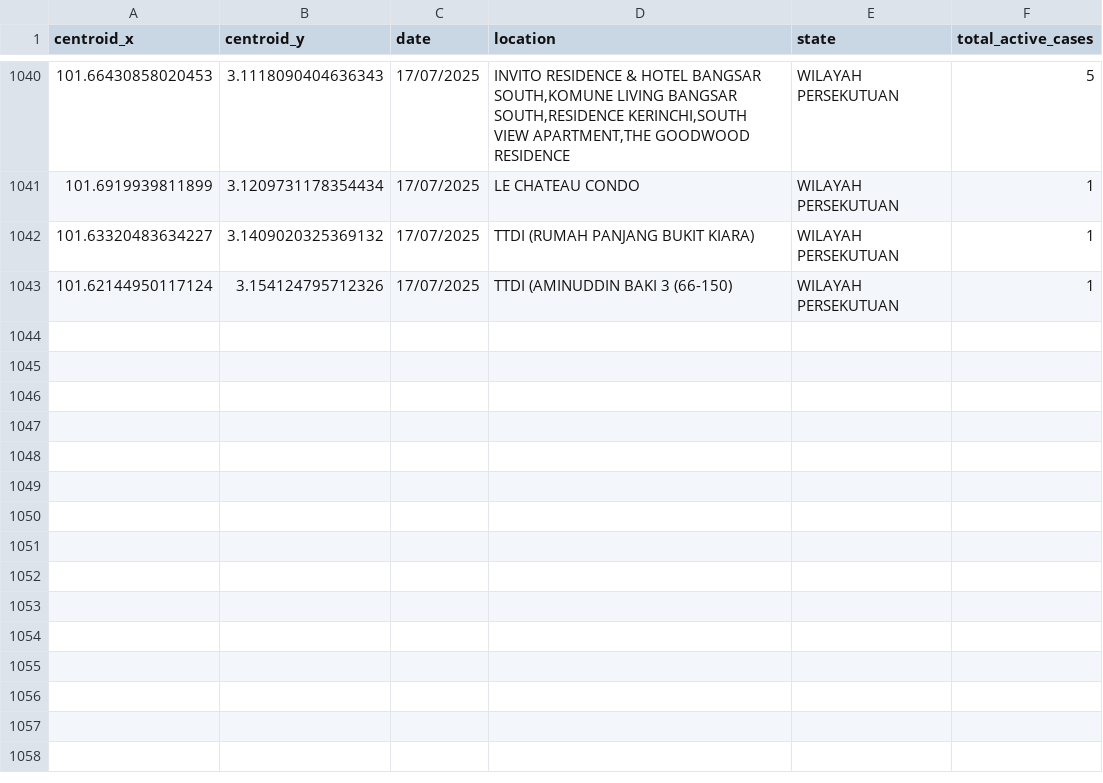
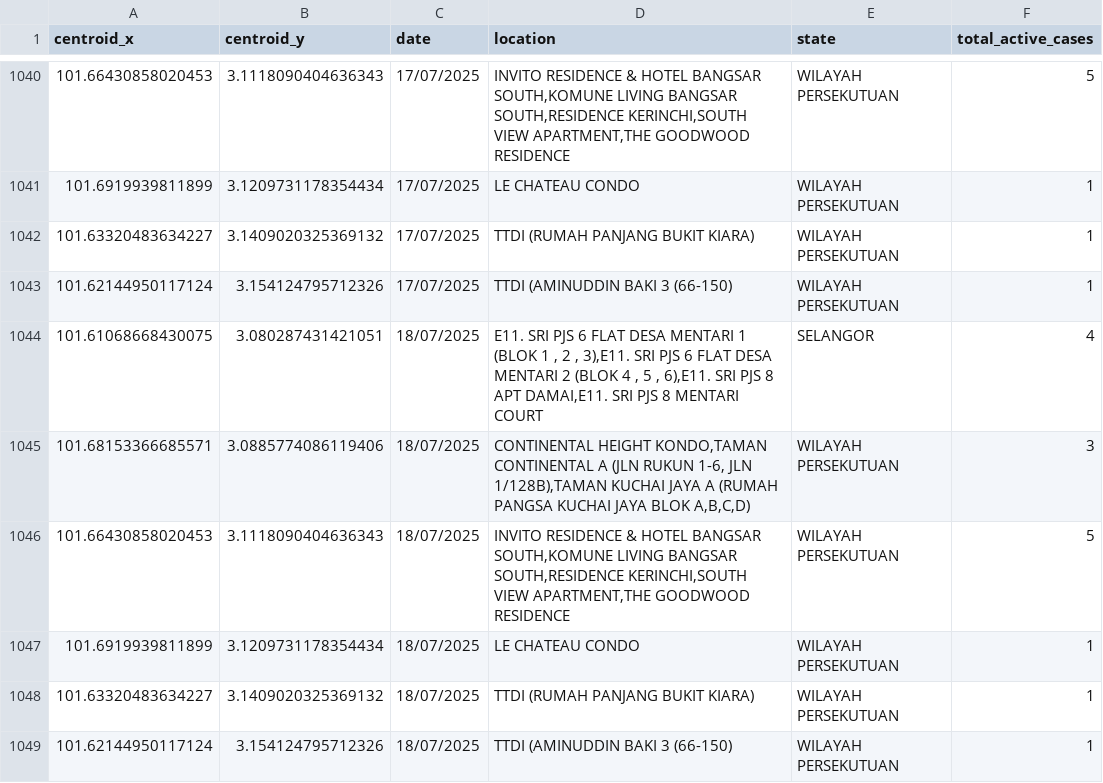
Before and after one commit to adamarbain/DailyScrapDengueData, a CSV file: active_dengue.csv, drawn as a sheet; only a part is shown, gaps mark what is left out.

```diff
--- a/active_dengue.csv
+++ b/active_dengue.csv
@@ -1043 +1043,7 @@ centroid_x,centroid_y,date,location,state,total_active_cases
 101.62144950117124,3.154124795712326,17/07/2025,TTDI (AMINUDDIN BAKI 3 (66-150),WILAYAH PERSEKUTUAN,1
+101.61068668430075,3.080287431421051,18/07/2025,"E11. SRI PJS 6 FLAT DESA MENTARI 1 (BLOK 1 , 2 , 3),E11. SRI PJS 6 FLAT DESA MENTARI 2 (BLOK 4 , 5 , 6),E11. SRI PJS 8 APT DAMAI,E11. SRI PJS 8 MENTARI COURT",SELANGOR,4
+101.68153366685571,3.0885774086119406,18/07/2025,"CONTINENTAL HEIGHT KONDO,TAMAN CONTINENTAL A (JLN RUKUN 1-6, JLN 1/128B),TAMAN KUCHAI JAYA A (RUMAH PANGSA KUCHAI JAYA BLOK A,B,C,D)",WILAYAH PERSEKUTUAN,3
+101.66430858020453,3.1118090404636343,18/07/2025,"INVITO RESIDENCE & HOTEL BANGSAR SOUTH,KOMUNE LIVING BANGSAR SOUTH,RESIDENCE  KERINCHI,SOUTH VIEW APARTMENT,THE GOODWOOD RESIDENCE",WILAYAH PERSEKUTUAN,5
+101.6919939811899,3.1209731178354434,18/07/2025,LE CHATEAU CONDO,WILAYAH PERSEKUTUAN,1
+101.63320483634227,3.1409020325369132,18/07/2025,TTDI (RUMAH PANJANG BUKIT KIARA),WILAYAH PERSEKUTUAN,1
+101.62144950117124,3.154124795712326,18/07/2025,TTDI (AMINUDDIN BAKI 3 (66-150),WILAYAH PERSEKUTUAN,1
```
